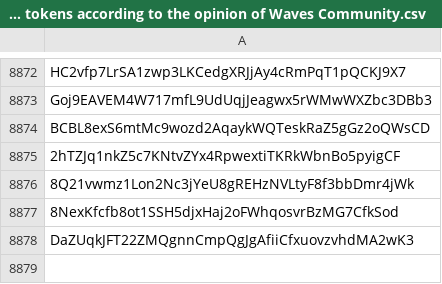
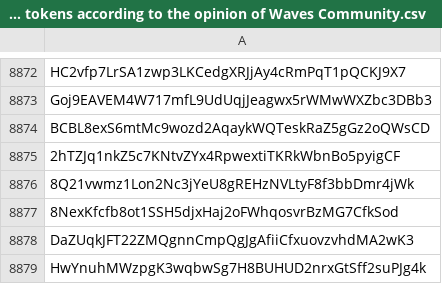
Before and after one commit to wavesplatform/waves-community, a CSV file: Scam tokens according to the opinion of Waves Community.csv, drawn as a sheet; only a part is shown, gaps mark what is left out.

Commit message:
Updates

```diff
--- a/Scam tokens according to the opinion of Waves Community.csv
+++ b/Scam tokens according to the opinion of Waves Community.csv
@@ -8878 +8878,2 @@ BCBL8exS6mtMc9wozd2AqaykWQTeskRaZ5gGz2oQWsCD
 DaZUqkJFT22ZMQgnnCmpQgJgAfiiCfxuovzvhdMA2wK3
+HwYnuhMWzpgK3wqbwSg7H8BUHUD2nrxGtSff2suPJg4k
```
